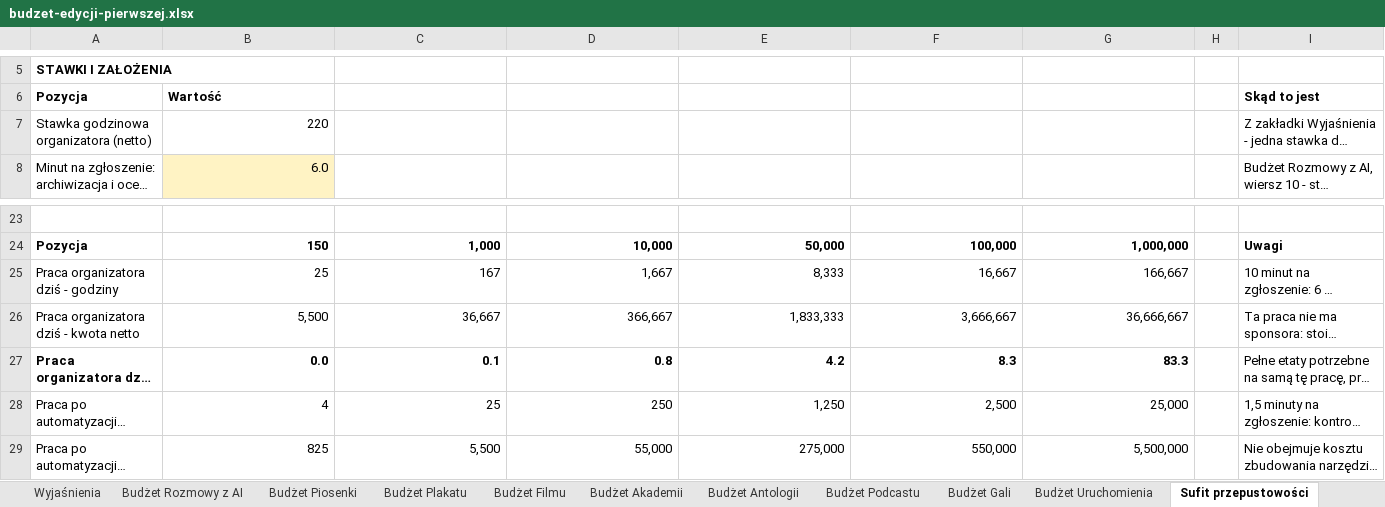
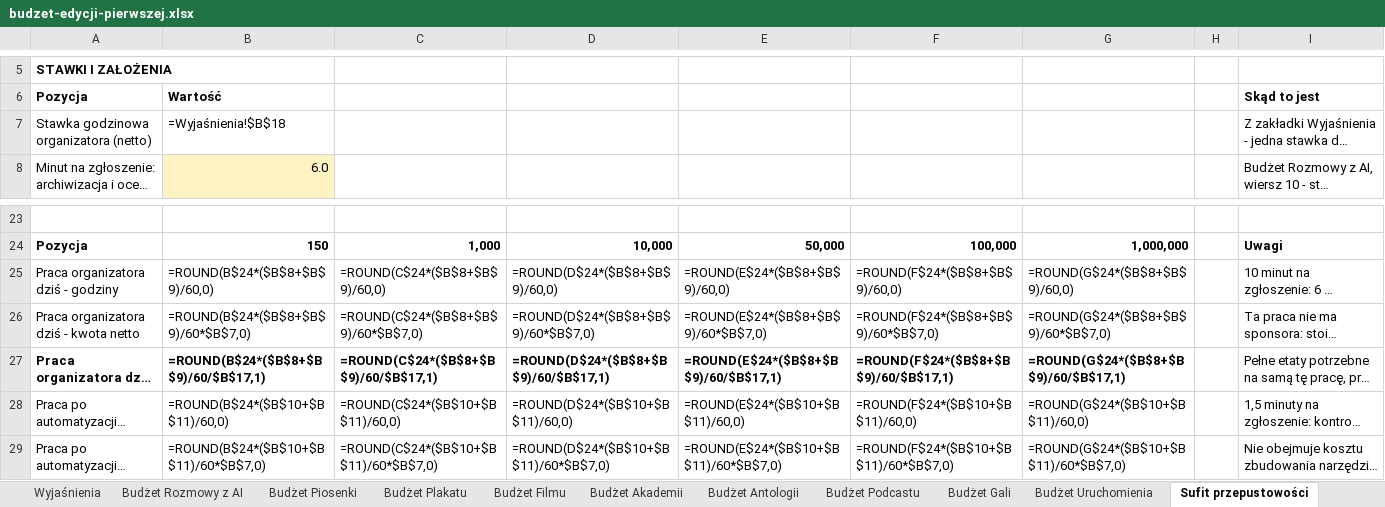
Before and after one commit to kolbinski/konstela, an Excel workbook: budzet-edycji-pierwszej.xlsx, sheet Sufit przepustowości, drawn as a sheet; only a part is shown, gaps mark what is left out; long unchanged cells end in …; values as stored, in another font and other column widths than the file's, no borders; formulas without a stored value are shown as written; the diff covers the shown part only; the diff names each change by its address in the sheet, - before the commit and + after, or states it on an @@ line.

```diff
--- a/budzet-edycji-pierwszej.xlsx (sheet Sufit przepustowości)
+++ b/budzet-edycji-pierwszej.xlsx (sheet Sufit przepustowości)
-B7: 220
+B7: =Wyjaśnienia!$B$18
-B25: 25
+B25: =ROUND(B$24*($B$8+$B$9)/60,0)
-C25: 167
+C25: =ROUND(C$24*($B$8+$B$9)/60,0)
-D25: 1,667
+D25: =ROUND(D$24*($B$8+$B$9)/60,0)
-E25: 8,333
+E25: =ROUND(E$24*($B$8+$B$9)/60,0)
-F25: 16,667
+F25: =ROUND(F$24*($B$8+$B$9)/60,0)
-G25: 166,667
+G25: =ROUND(G$24*($B$8+$B$9)/60,0)
-B26: 5,500
+B26: =ROUND(B$24*($B$8+$B$9)/60*$B$7,0)
-C26: 36,667
+C26: =ROUND(C$24*($B$8+$B$9)/60*$B$7,0)
-D26: 366,667
+D26: =ROUND(D$24*($B$8+$B$9)/60*$B$7,0)
-E26: 1,833,333
+E26: =ROUND(E$24*($B$8+$B$9)/60*$B$7,0)
-F26: 3,666,667
+F26: =ROUND(F$24*($B$8+$B$9)/60*$B$7,0)
-G26: 36,666,667
+G26: =ROUND(G$24*($B$8+$B$9)/60*$B$7,0)
-B27: 0.0
+B27: =ROUND(B$24*($B$8+$B$9)/60/$B$17,1)
-C27: 0.1
+C27: =ROUND(C$24*($B$8+$B$9)/60/$B$17,1)
-D27: 0.8
+D27: =ROUND(D$24*($B$8+$B$9)/60/$B$17,1)
-E27: 4.2
+E27: =ROUND(E$24*($B$8+$B$9)/60/$B$17,1)
-F27: 8.3
+F27: =ROUND(F$24*($B$8+$B$9)/60/$B$17,1)
-G27: 83.3
+G27: =ROUND(G$24*($B$8+$B$9)/60/$B$17,1)
-B28: 4
+B28: =ROUND(B$24*($B$10+$B$11)/60,0)
-C28: 25
+C28: =ROUND(C$24*($B$10+$B$11)/60,0)
-D28: 250
+D28: =ROUND(D$24*($B$10+$B$11)/60,0)
-E28: 1,250
+E28: =ROUND(E$24*($B$10+$B$11)/60,0)
-F28: 2,500
+F28: =ROUND(F$24*($B$10+$B$11)/60,0)
-G28: 25,000
+G28: =ROUND(G$24*($B$10+$B$11)/60,0)
-B29: 825
+B29: =ROUND(B$24*($B$10+$B$11)/60*$B$7,0)
-C29: 5,500
+C29: =ROUND(C$24*($B$10+$B$11)/60*$B$7,0)
-D29: 55,000
+D29: =ROUND(D$24*($B$10+$B$11)/60*$B$7,0)
-E29: 275,000
+E29: =ROUND(E$24*($B$10+$B$11)/60*$B$7,0)
-F29: 550,000
+F29: =ROUND(F$24*($B$10+$B$11)/60*$B$7,0)
-G29: 5,500,000
+G29: =ROUND(G$24*($B$10+$B$11)/60*$B$7,0)
```
Also changed, not shown: 2 added rows, 1 removed row and 44 edited cells elsewhere in this sheet, sheet Budżet Akademii, sheet Budżet Rozmowy z AI, sheet Budżet Plakatu, sheet Budżet Filmu, sheet Budżet Piosenki, sheet Budżet Antologii, 4 more sheets, 4 other files.
